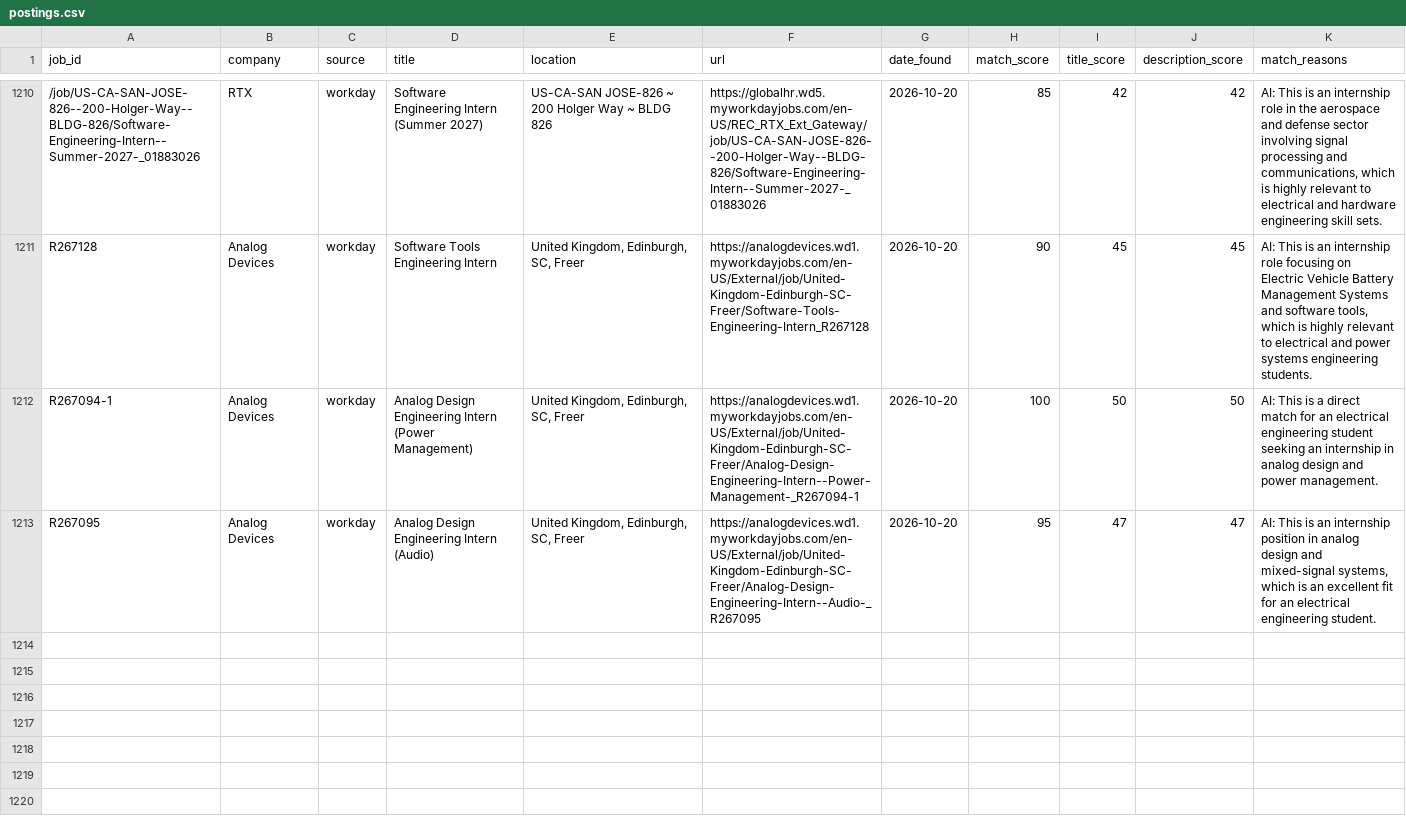
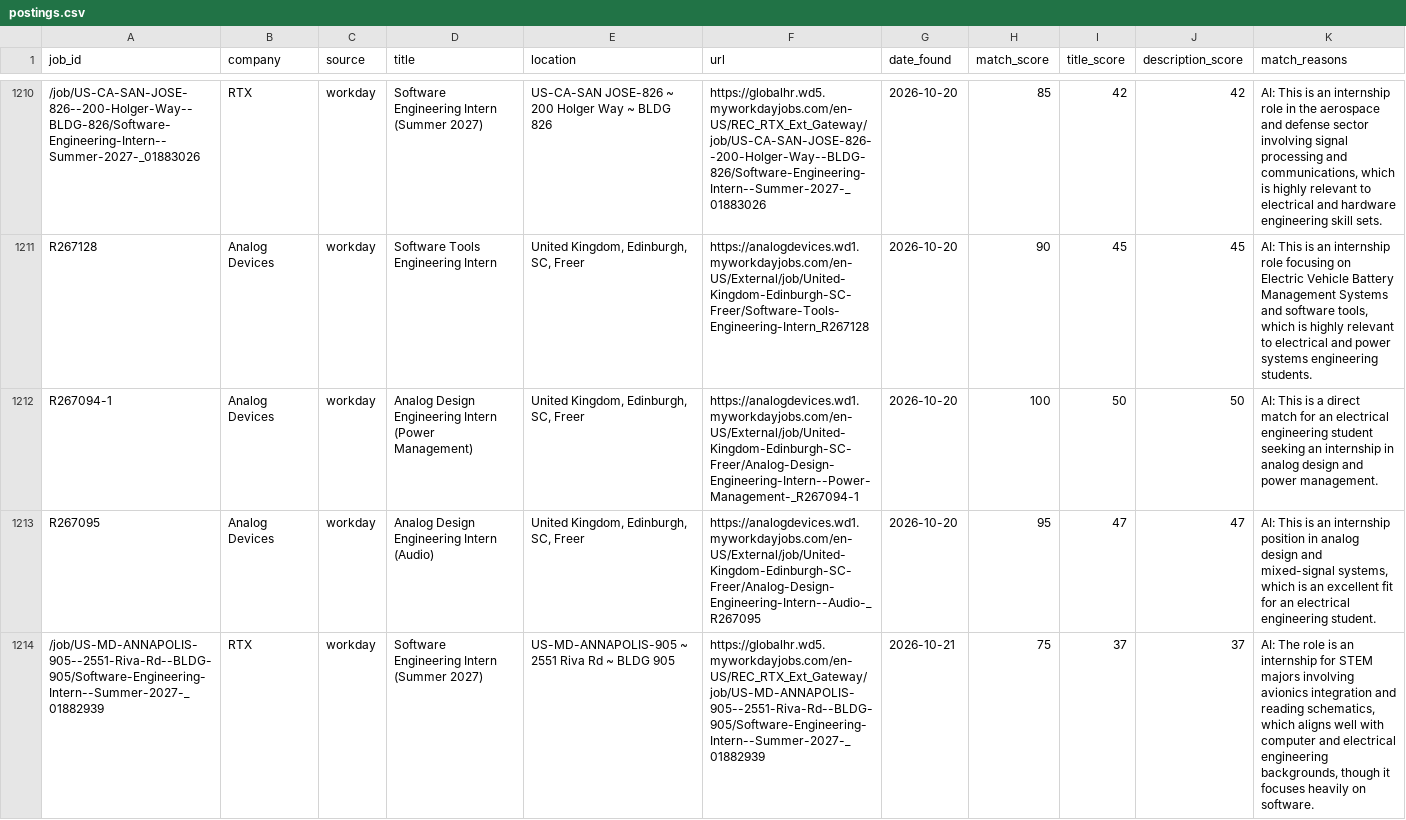
Before and after one commit to br-ndan/job-scraper, a CSV file: data/postings.csv, drawn as a sheet; only a part is shown, gaps mark what is left out.

```diff
--- a/data/postings.csv
+++ b/data/postings.csv
@@ -1213 +1213,2 @@ R267094-1,Analog Devices,workday,Analog Design Engineering Intern (Power Managem
 R267095,Analog Devices,workday,Analog Design Engineering Intern (Audio),"United Kingdom, Edinburgh, SC, Freer",https://analogdevices.wd1.myworkdayjobs.com/en-US/External/job/United-Kingdom-Edinburgh-SC-Freer/Analog-Design-Engineering-Intern--Audio-_R267095,2026-10-20,95,47,47,"AI: This is an internship position in analog design and mixed-signal systems, which is an excellent fit for an electrical engineering student."
+/job/US-MD-ANNAPOLIS-905--2551-Riva-Rd--BLDG-905/Software-Engineering-Intern--Summer-2027-_01882939,RTX,workday,Software Engineering Intern (Summer 2027),US-MD-ANNAPOLIS-905 ~ 2551 Riva Rd ~ BLDG 905,https://globalhr.wd5.myworkdayjobs.com/en-US/REC_RTX_Ext_Gateway/job/US-MD-ANNAPOLIS-905--2551-Riva-Rd--BLDG-905/Software-Engineering-Intern--Summer-2027-_01882939,2026-10-21,75,37,37,"AI: The role is an internship for STEM majors involving avionics integration and reading schematics, which aligns well with computer and electrical engineering backgrounds, though it focuses heavily on software."
```
